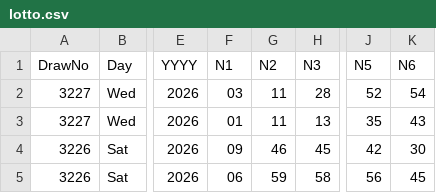
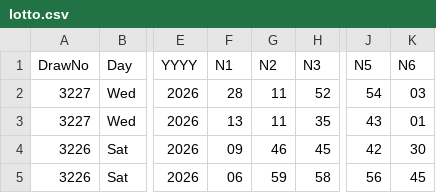
Before and after one commit to CostaCory/uk-lottery-dashboard, a CSV file: data/lotto.csv, drawn as a sheet; only a part is shown, gaps mark what is left out; the diff names each change by its address in the sheet, - before the commit and + after, or states it on an @@ line.

Commit message:
Auto-update Lotto CSV

```diff
--- a/data/lotto.csv
+++ b/data/lotto.csv
-F2 (N1): 03
+F2 (N1): 28
-H2 (N3): 28
+H2 (N3): 52
-J2 (N5): 52
+J2 (N5): 54
-K2 (N6): 54
+K2 (N6): 03
-F3 (N1): 01
+F3 (N1): 13
-H3 (N3): 13
+H3 (N3): 35
-J3 (N5): 35
+J3 (N5): 43
-K3 (N6): 43
+K3 (N6): 01
```
